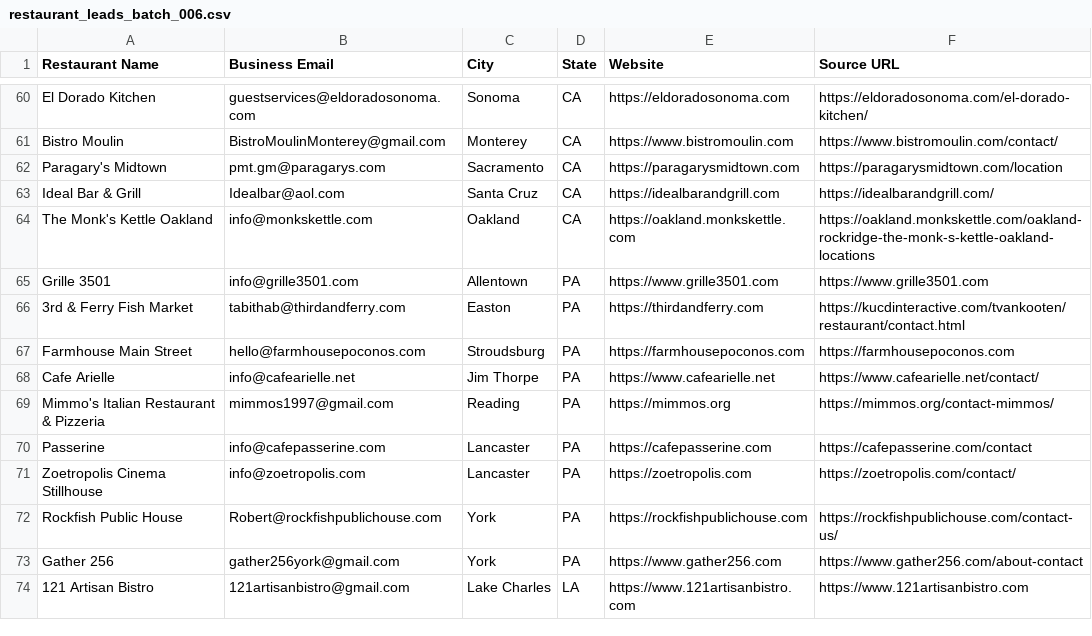
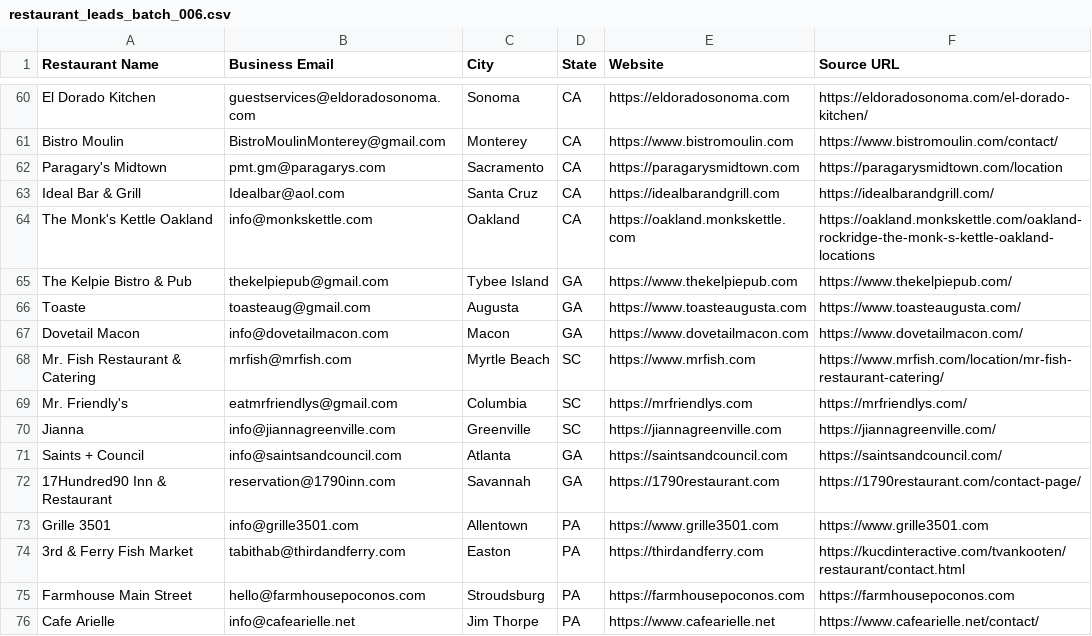
Before and after one commit to Kushams/BEFRS-OUTREACH, a CSV file: data/restaurant_leads_batch_006.csv, drawn as a sheet; only a part is shown, gaps mark what is left out; the shorter side is filled out with more unchanged rows; the diff names each change by its address in the sheet, - before the commit and + after, or states it on an @@ line.

```diff
--- a/data/restaurant_leads_batch_006.csv
+++ b/data/restaurant_leads_batch_006.csv
+row 65: The Kelpie Bistro & Pub | thekelpiepub@gmail.com | Tybee Island | GA | https://www.thekelpiepub.com | https://www.thekelpiepub.com/
+row 66: Toaste | toasteaug@gmail.com | Augusta | GA | https://www.toasteaugusta.com | https://www.toasteaugusta.com/
+row 67: Dovetail Macon | info@dovetailmacon.com | Macon | GA | https://www.dovetailmacon.com | https://www.dovetailmacon.com/
+row 68: Mr. Fish Restaurant & Catering | mrfish@mrfish.com | Myrtle Beach | SC | https://www.mrfish.com | https://www.mrfish.com/location/mr-fish-restaurant-catering/
+row 69: Mr. Friendly's | eatmrfriendlys@gmail.com | Columbia | SC | https://mrfriendlys.com | https://mrfriendlys.com/
+row 70: Jianna | info@jiannagreenville.com | Greenville | SC | https://jiannagreenville.com | https://jiannagreenville.com/
+row 71: Saints + Council | info@saintsandcouncil.com | Atlanta | GA | https://saintsandcouncil.com | https://saintsandcouncil.com/
+row 72: 17Hundred90 Inn & Restaurant | reservation@1790inn.com | Savannah | GA | https://1790restaurant.com | https://1790restaurant.com/contact-page/
```
